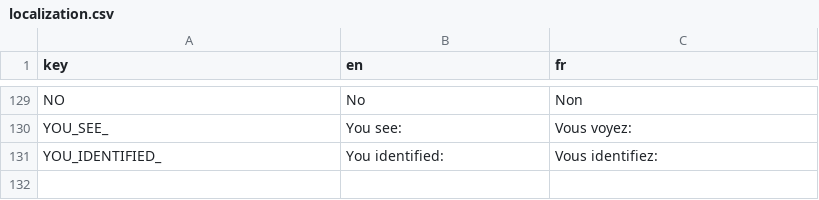
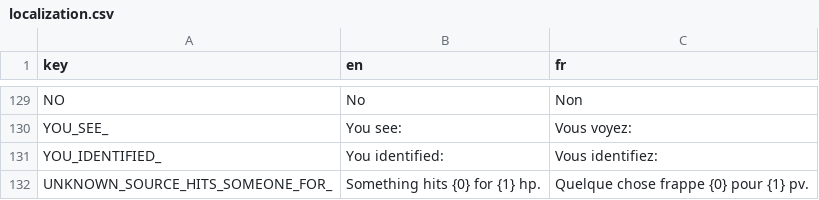
Before and after one commit to Kavekha/NoGoNoMa, a CSV file: data/localization.csv, drawn as a sheet; only a part is shown, gaps mark what is left out; the diff names each change by its address in the sheet, - before the commit and + after, or states it on an @@ line.

```diff
--- a/data/localization.csv
+++ b/data/localization.csv
+row 132: UNKNOWN_SOURCE_HITS_SOMEONE_FOR_ | Something hits {0} for {1} hp. | Quelque chose frappe {0} pour {1} pv.
```
Also changed, not shown: 3 other files.
